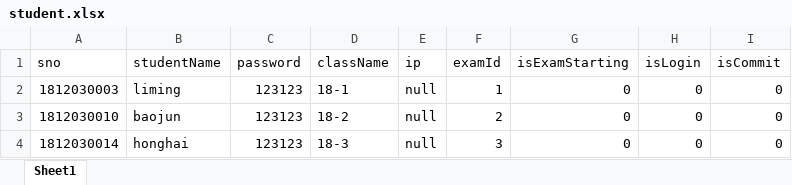
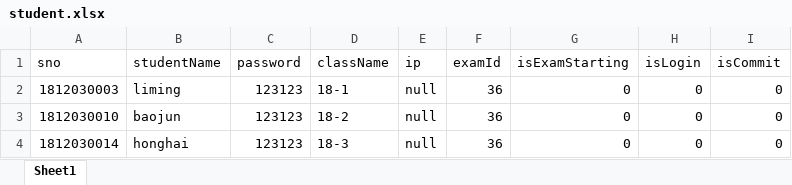
Before and after one commit to henu-threeMan/OnlineExam, an Excel workbook: src/main/webapp/incoming/teacher/studentList/student.xlsx, sheet Sheet1, drawn as a sheet; values as stored, in another font and other column widths than the file's, no borders; the diff names each change by its address in the sheet, - before the commit and + after, or states it on an @@ line.

```diff
--- a/src/main/webapp/incoming/teacher/studentList/student.xlsx (sheet Sheet1)
+++ b/src/main/webapp/incoming/teacher/studentList/student.xlsx (sheet Sheet1)
-F2 (examId): 1
+F2 (examId): 36
-F3 (examId): 2
+F3 (examId): 36
-F4 (examId): 3
+F4 (examId): 36
```
Also changed, not shown: 7 other files.
